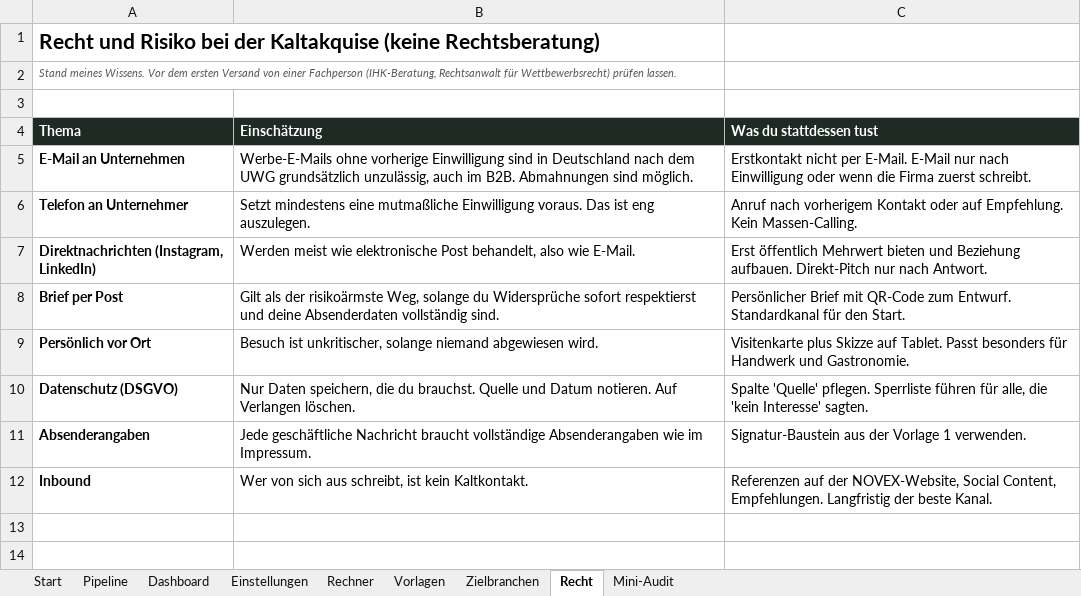
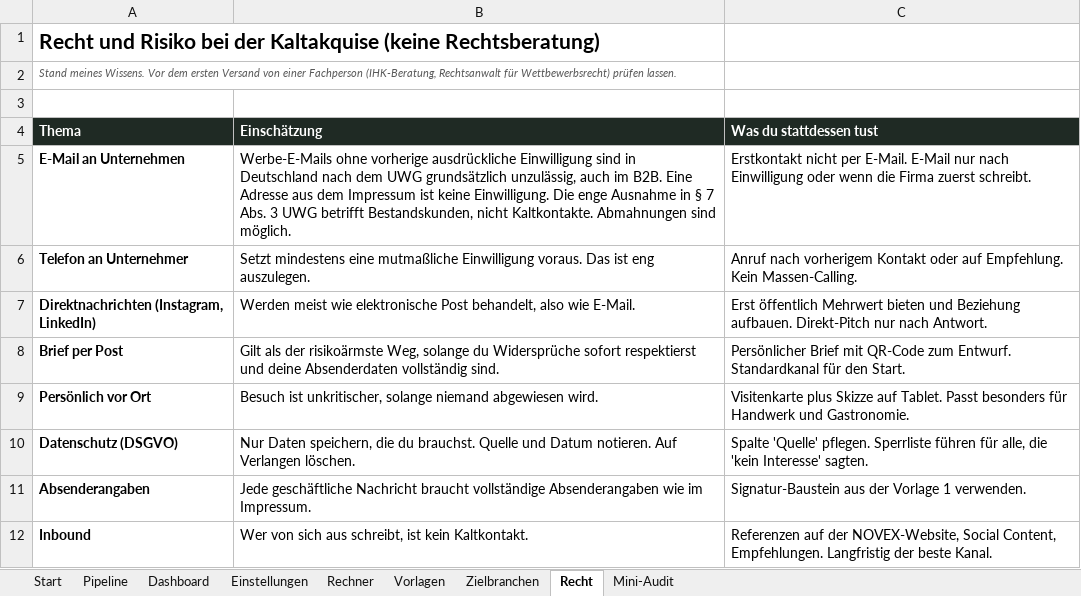
Before and after one commit to philcremanns0-boop/Repo-1, an Excel workbook: novex/outreach/Outreach-System.xlsx, sheet Recht, drawn as a sheet; values as stored, in another font and other column widths than the file's, no borders; the diff names each change by its address in the sheet, - before the commit and + after, or states it on an @@ line.

```diff
--- a/novex/outreach/Outreach-System.xlsx (sheet Recht)
+++ b/novex/outreach/Outreach-System.xlsx (sheet Recht)
-B5 (Einschätzung): …ohne vorherige Einwilligung sind in Deutschland nach dem UWG grundsätzlich unzulässig, auch im B2B. Abmahnungen sind…
+B5 (Einschätzung): …ohne vorherige ausdrückliche Einwilligung sind in Deutschland nach dem UWG grundsätzlich unzulässig, auch im B2B. Eine Adresse aus dem Impressum ist keine Einwilligung. Die enge Ausnahme in § 7 Abs. 3 UWG betrifft Bestandskunden, nicht Kaltkontakte. Abmahnungen sind…
```
Also changed, not shown: 8 other files.
